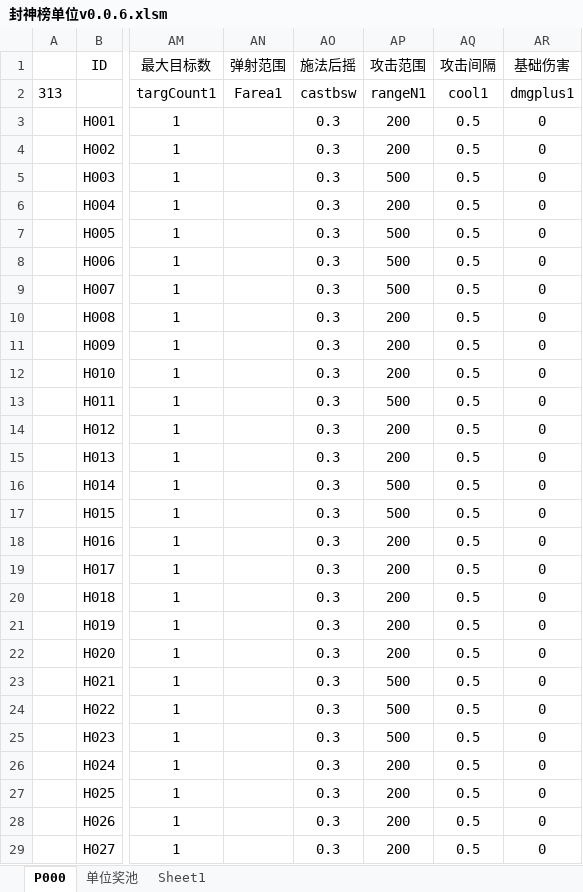
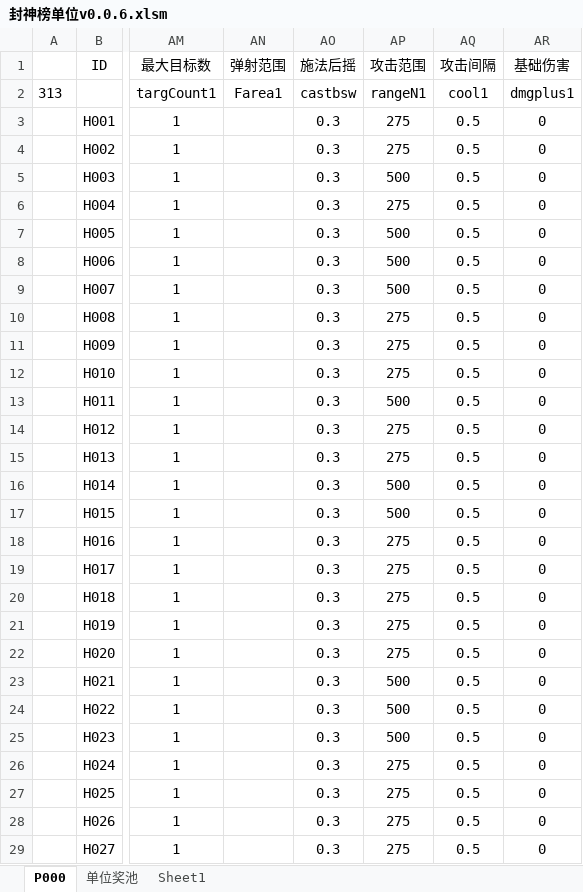
Before and after one commit to MageEgg/MageGame, an Excel workbook: 封神榜单位v0.0.6.xlsm, sheet P000, drawn as a sheet; only a part is shown, gaps mark what is left out; values as stored, in another font and other column widths than the file's, no borders; the diff covers the shown part only; the diff names each change by its address in the sheet, - before the commit and + after, or states it on an @@ line.

```diff
--- a/封神榜单位v0.0.6.xlsm (sheet P000)
+++ b/封神榜单位v0.0.6.xlsm (sheet P000)
-AP3:AP4 (攻击范围): 200
+AP3:AP4 (攻击范围): 275
-AP6 (攻击范围): 200
+AP6 (攻击范围): 275
-AP10:AP12 (攻击范围): 200
+AP10:AP12 (攻击范围): 275
-AP14:AP15 (攻击范围): 200
+AP14:AP15 (攻击范围): 275
-AP18:AP22 (攻击范围): 200
+AP18:AP22 (攻击范围): 275
-AP26:AP29 (攻击范围): 200
+AP26:AP29 (攻击范围): 275
```
Also changed, not shown: 1 edited cell elsewhere in this sheet, 封神榜物品v0.0.27.xlsm, 17 other files.
